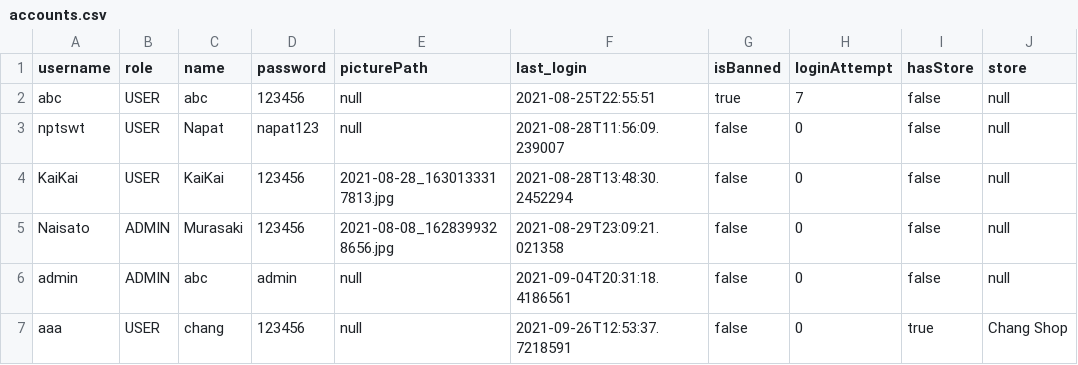
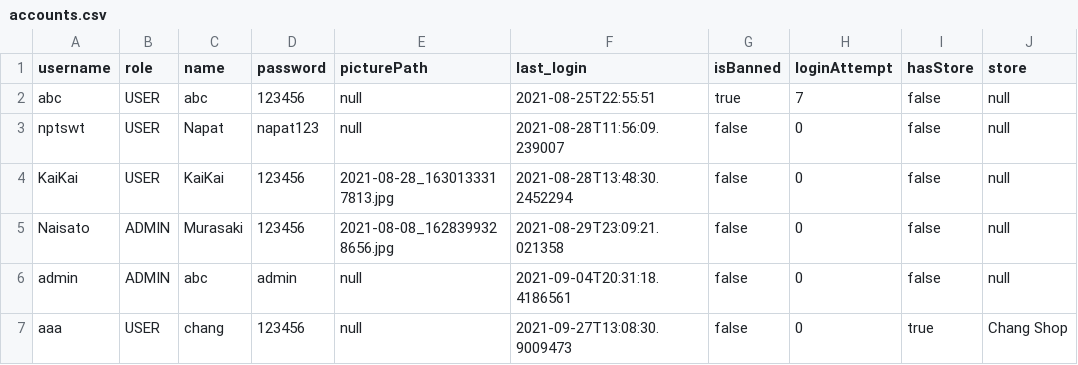
Before and after one commit to napatswift/project-641-mercury, a CSV file: data/accounts.csv, drawn as a sheet.

```diff
--- a/data/accounts.csv
+++ b/data/accounts.csv
@@ -6,2 +6,2 @@ Naisato,ADMIN,"Murasaki",123456,2021-08-08_1628399328656.jpg,2021-08-29T23:09:21
 admin,ADMIN,"abc",admin,null,2021-09-04T20:31:18.4186561,false,0,false,null
-aaa,USER,"chang",123456,null,2021-09-26T12:53:37.7218591,false,0,true,Chang Shop
+aaa,USER,"chang",123456,null,2021-09-27T13:08:30.9009473,false,0,true,Chang Shop
```
Also changed, not shown: 5 other files.
